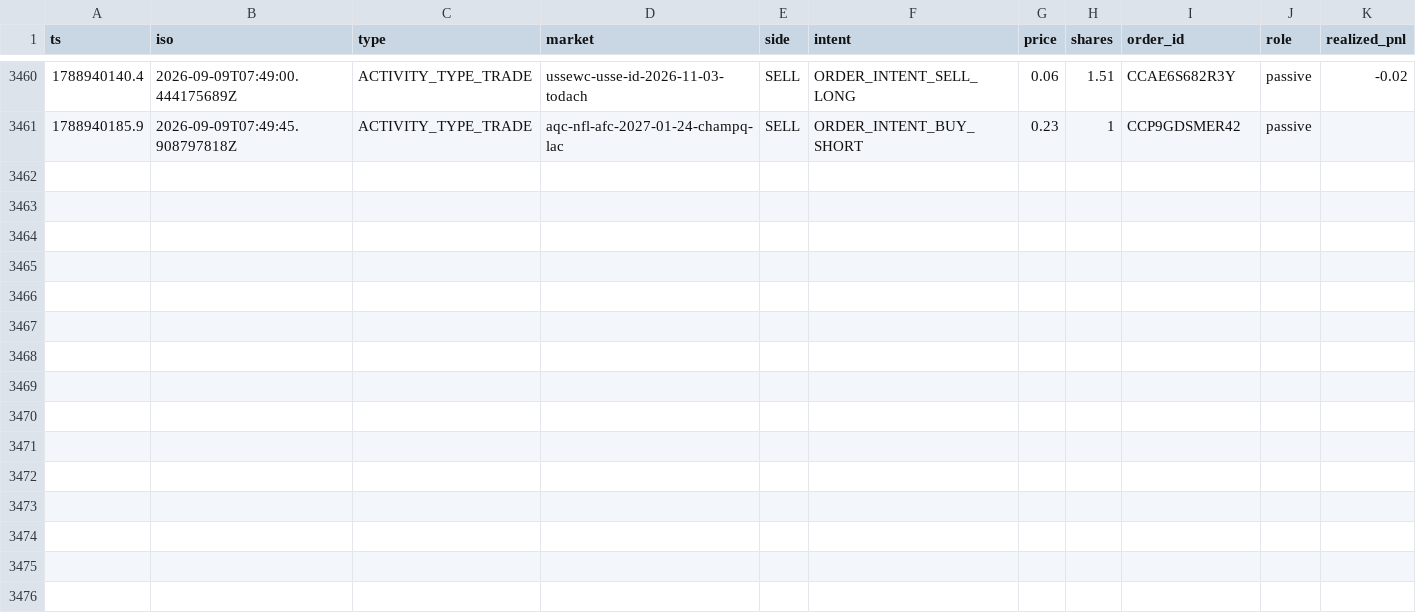
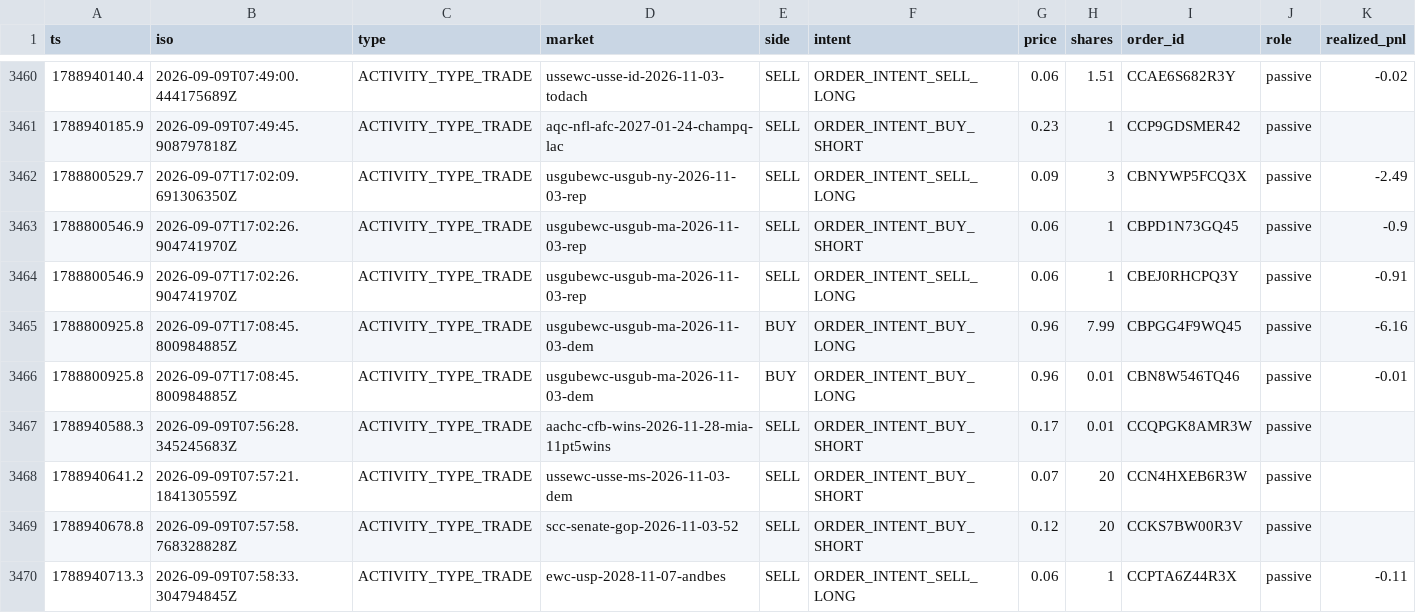
Before and after one commit to wfco223/Liquidity-rewards, a CSV file: data/trades.csv, drawn as a sheet; only a part is shown, gaps mark what is left out; rows hold the shown columns only; the diff names each change by its address in the sheet, - before the commit and + after, or states it on an @@ line.

Commit message:
trade history: +9 rows [skip ci]

```diff
--- a/data/trades.csv
+++ b/data/trades.csv
+row 3462: 1788800529.7 | 2026-09-07T17:02:09.691306350Z | ACTIVITY_TYPE_TRADE | usgubewc-usgub-ny-2026-11-03-rep | SELL | ORDER_INTENT_SELL_LONG | 0.09 | 3 | CBNYWP5FCQ3X | passive | -2.49
+row 3463: 1788800546.9 | 2026-09-07T17:02:26.904741970Z | ACTIVITY_TYPE_TRADE | usgubewc-usgub-ma-2026-11-03-rep | SELL | ORDER_INTENT_BUY_SHORT | 0.06 | 1 | CBPD1N73GQ45 | passive | -0.9
+row 3464: 1788800546.9 | 2026-09-07T17:02:26.904741970Z | ACTIVITY_TYPE_TRADE | usgubewc-usgub-ma-2026-11-03-rep | SELL | ORDER_INTENT_SELL_LONG | 0.06 | 1 | CBEJ0RHCPQ3Y | passive | -0.91
+row 3465: 1788800925.8 | 2026-09-07T17:08:45.800984885Z | ACTIVITY_TYPE_TRADE | usgubewc-usgub-ma-2026-11-03-dem | BUY | ORDER_INTENT_BUY_LONG | 0.96 | 7.99 | CBPGG4F9WQ45 | passive | -6.16
+row 3466: 1788800925.8 | 2026-09-07T17:08:45.800984885Z | ACTIVITY_TYPE_TRADE | usgubewc-usgub-ma-2026-11-03-dem | BUY | ORDER_INTENT_BUY_LONG | 0.96 | 0.01 | CBN8W546TQ46 | passive | -0.01
+row 3467: 1788940588.3 | 2026-09-09T07:56:28.345245683Z | ACTIVITY_TYPE_TRADE | aachc-cfb-wins-2026-11-28-mia-11pt5wins | SELL | ORDER_INTENT_BUY_SHORT | 0.17 | 0.01 | CCQPGK8AMR3W | passive
+row 3468: 1788940641.2 | 2026-09-09T07:57:21.184130559Z | ACTIVITY_TYPE_TRADE | ussewc-usse-ms-2026-11-03-dem | SELL | ORDER_INTENT_BUY_SHORT | 0.07 | 20 | CCN4HXEB6R3W | passive
+row 3469: 1788940678.8 | 2026-09-09T07:57:58.768328828Z | ACTIVITY_TYPE_TRADE | scc-senate-gop-2026-11-03-52 | SELL | ORDER_INTENT_BUY_SHORT | 0.12 | 20 | CCKS7BW00R3V | passive
+row 3470: 1788940713.3 | 2026-09-09T07:58:33.304794845Z | ACTIVITY_TYPE_TRADE | ewc-usp-2028-11-07-andbes | SELL | ORDER_INTENT_SELL_LONG | 0.06 | 1 | CCPTA6Z44R3X | passive | -0.11
```
